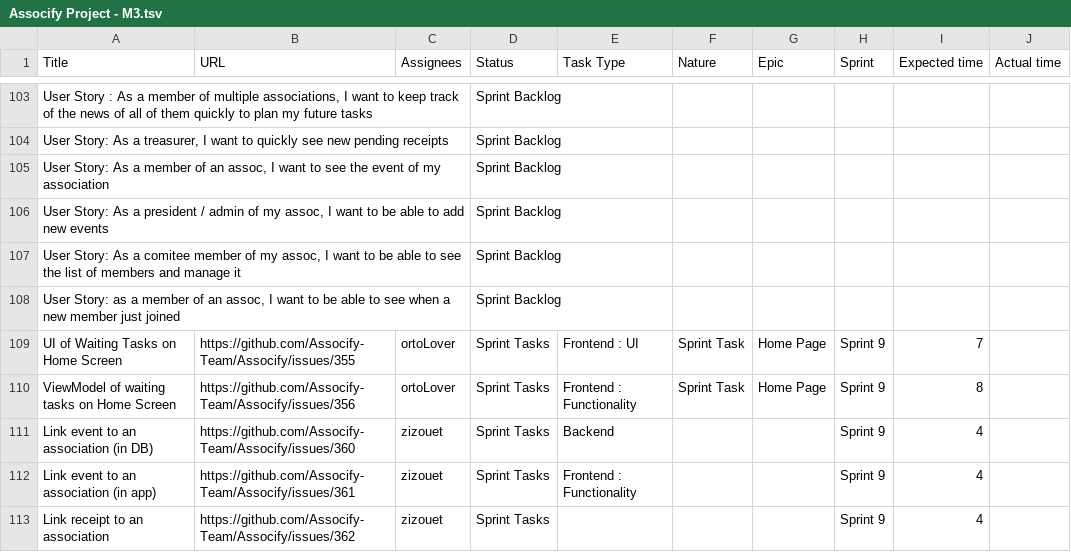
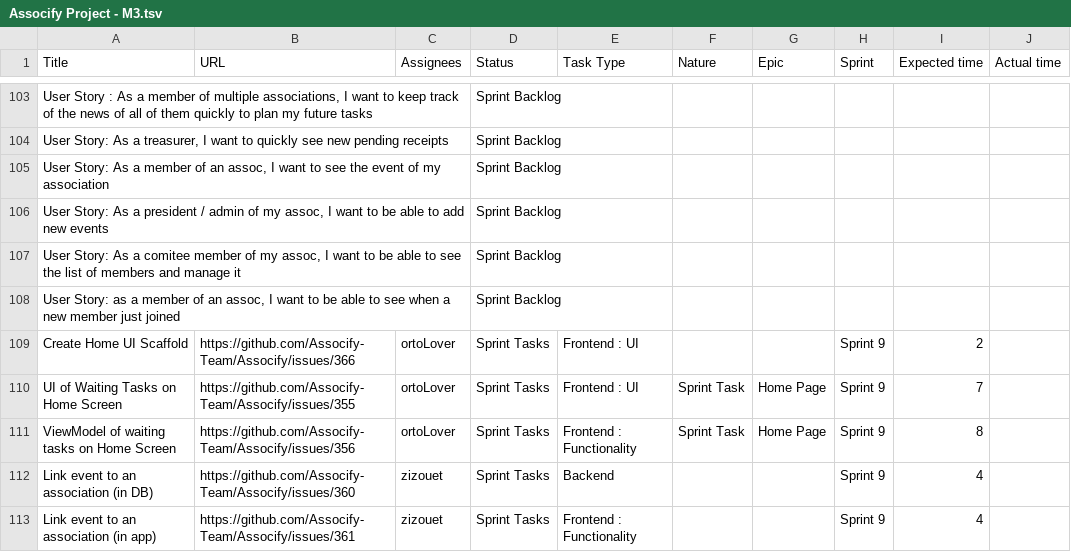
Before and after one commit to Assocify-Team/Assocify, a TSV file: scrumBoards/Assocify Project - M3.tsv, drawn as a sheet; only a part is shown, gaps mark what is left out; the shorter side is filled out with more unchanged rows.

Commit message:
feat: update tsv file

```diff
--- a/scrumBoards/Assocify Project - M3.tsv
+++ b/scrumBoards/Assocify Project - M3.tsv
@@ -108,2 +108,3 @@ User Story: As a comitee member of my assoc, I want to be able to see the list o
 User Story: as a member of an assoc, I want to be able to see when a new member just joined			Sprint Backlog						
+Create Home UI Scaffold	https://github.com/Assocify-Team/Assocify/issues/366	ortoLover	Sprint Tasks	Frontend : UI			Sprint 9	2	
 UI of Waiting Tasks on Home Screen	https://github.com/Assocify-Team/Assocify/issues/355	ortoLover	Sprint Tasks	Frontend : UI	Sprint Task	Home Page	Sprint 9	7	
```
